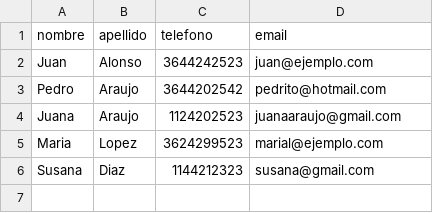
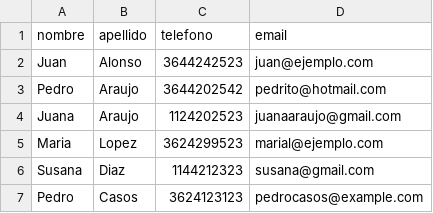
Before and after one commit to romeroteresita4-glitch/Grupo-1-Republica-del-chaco, a CSV file: contactos.csv, drawn as a sheet.

```diff
--- a/contactos.csv
+++ b/contactos.csv
@@ -6 +6,2 @@ Maria,Lopez,3624299523,marial@ejemplo.com
 Susana,Diaz,1144212323,susana@gmail.com
+Pedro,Casos,3624123123,pedrocasos@example.com
```
Also changed, not shown: 3 other files.
